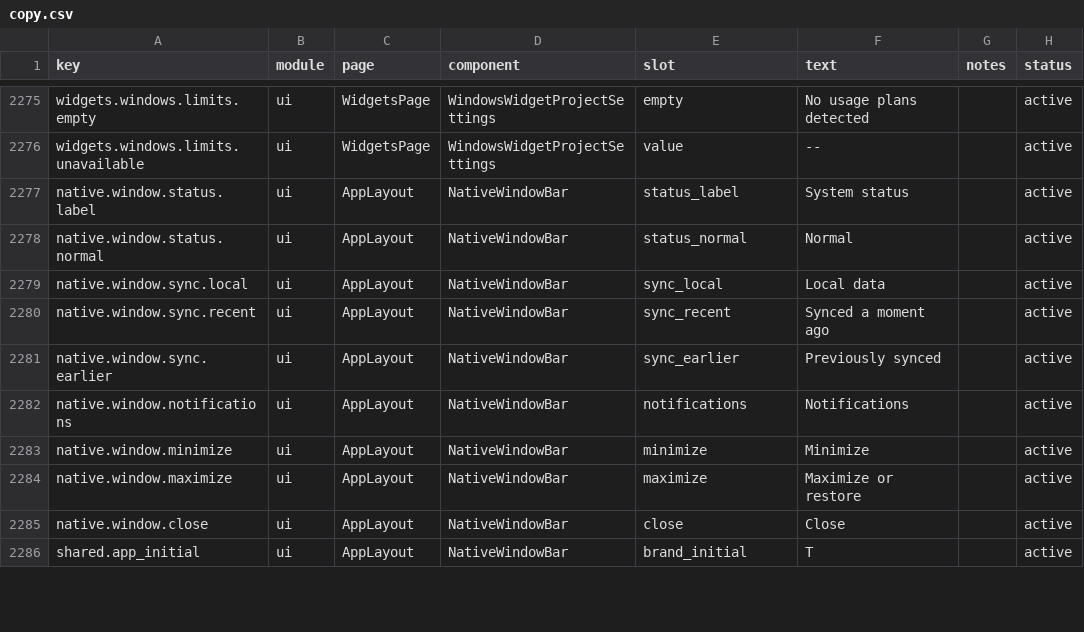
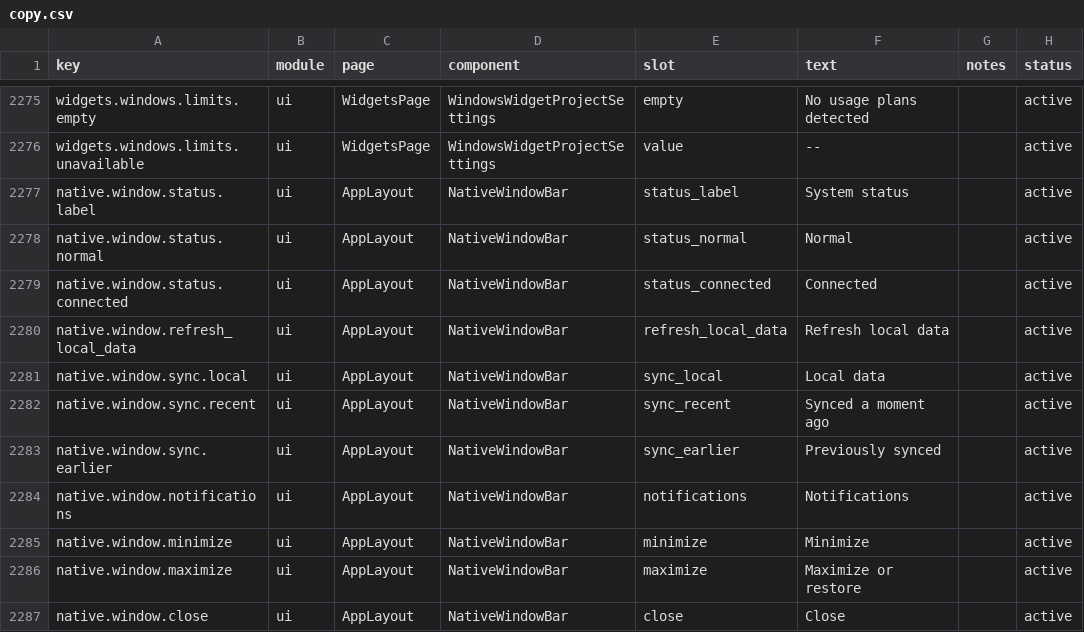
Before and after one commit to muxunson-9677/token-eyes, a CSV file: dashboard/src/content/copy.csv, drawn as a sheet; only a part is shown, gaps mark what is left out; the shorter side is filled out with more unchanged rows; the diff names each change by its address in the sheet, - before the commit and + after, or states it on an @@ line.

Commit message:
feat: finalize Windows desktop shell for 0.54.40

```diff
--- a/dashboard/src/content/copy.csv
+++ b/dashboard/src/content/copy.csv
+row 2279: native.window.status.connected | ui | AppLayout | NativeWindowBar | status_connected | Connected |  | active
+row 2280: native.window.refresh_local_data | ui | AppLayout | NativeWindowBar | refresh_local_data | Refresh local data |  | active
```
Also changed, not shown: 17 other files.
